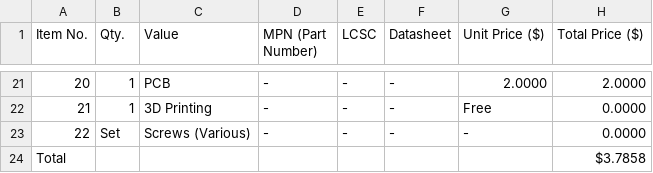
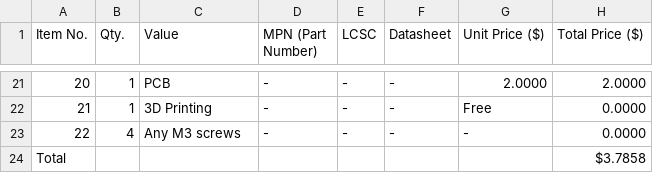
Before and after one commit to PlanAndBuild/USB_Hub, a CSV file: BOM.csv (was BOM_Project.csv), drawn as a sheet; only a part is shown, gaps mark what is left out.

Commit message:
Update screws entry in BOM.csv

```diff
--- a/BOM_Project.csv
+++ b/BOM.csv
@@ -22,3 +22,3 @@ Item No.,Qty.,Value,MPN (Part Number),LCSC,Datasheet,Unit Price ($),Total Price
 21,1,3D Printing,-,-,-,Free,0.0000
-22,Set,Screws (Various),-,-,-,-,0.0000
+22,4,Any M3 screws,-,-,-,-,0.0000
 Total,,,,,,,$3.7858
```
